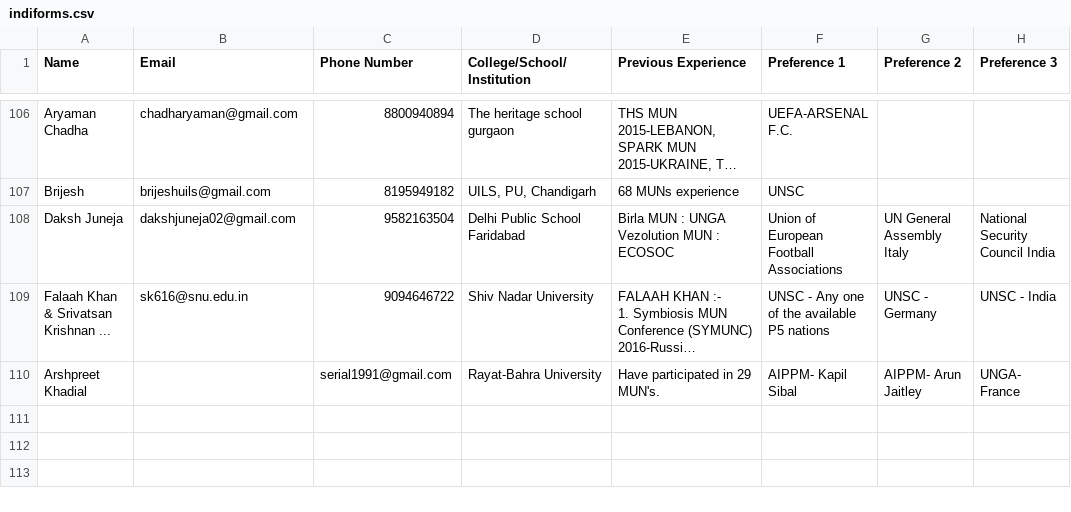
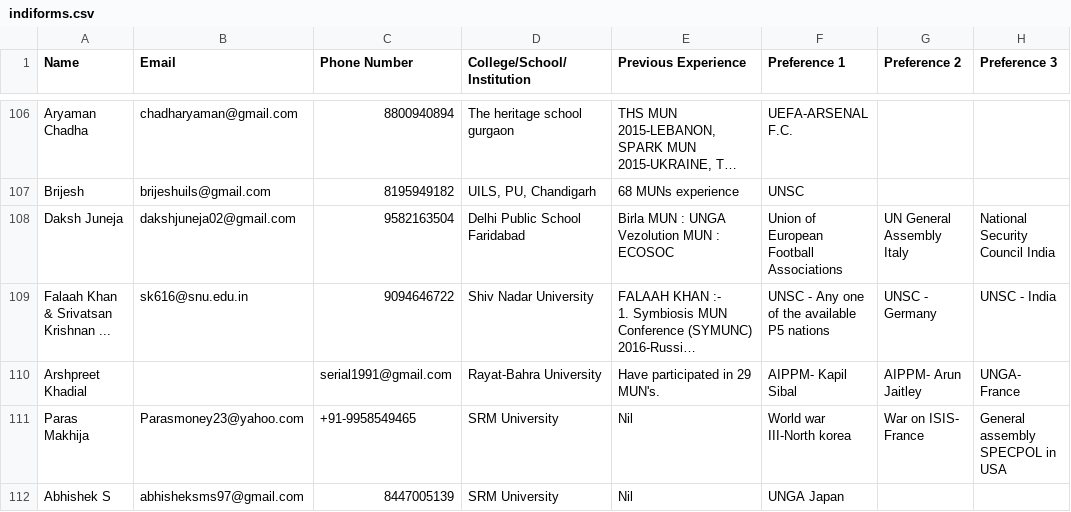
Before and after one commit to gureks/iiitdmun, a CSV file: iiitdmun/indiforms.csv, drawn as a sheet; only a part is shown, gaps mark what is left out; long unchanged cells end in …; the diff names each change by its address in the sheet, - before the commit and + after, or states it on an @@ line.

Commit message:
server update
Signed-off-by: Gurek Singh <gurek15033@iiitd.ac.in>

```diff
--- a/iiitdmun/indiforms.csv
+++ b/iiitdmun/indiforms.csv
+row 111: Paras Makhija | Parasmoney23@yahoo.com | +91-9958549465 | SRM University | Nil | World war III-North korea | War on ISIS- France | General assembly SPECPOL in USA
+row 112: Abhishek S | abhisheksms97@gmail.com | 8447005139 | SRM University | Nil | UNGA Japan
```
